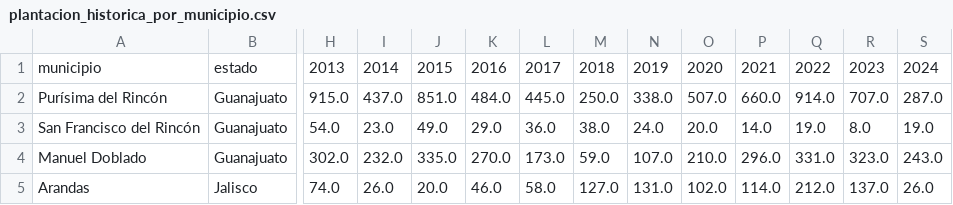
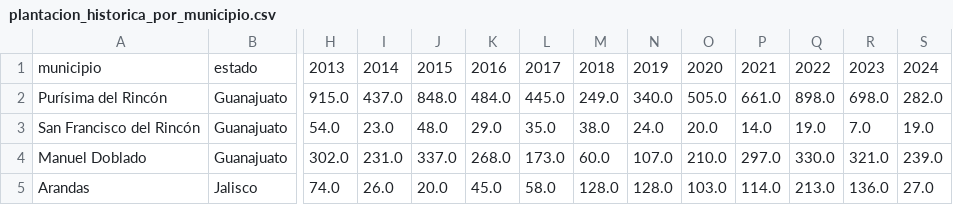
Before and after one commit to hubdemarcel/AIforEarthDataSets, a CSV file: agricultura/resultados/mosaicos/13QHD/plantacion_historica_por_municipio.csv, drawn as a sheet; only a part is shown, gaps mark what is left out; the diff covers the shown part only; the diff names each change by its address in the sheet, - before the commit and + after, or states it on an @@ line.

```diff
--- a/agricultura/resultados/mosaicos/13QHD/plantacion_historica_por_municipio.csv
+++ b/agricultura/resultados/mosaicos/13QHD/plantacion_historica_por_municipio.csv
-J2: 851.0
+J2: 848.0
-M2: 250.0
+M2: 249.0
-N2: 338.0
+N2: 340.0
-O2: 507.0
+O2: 505.0
-P2: 660.0
+P2: 661.0
-Q2: 914.0
+Q2: 898.0
-R2: 707.0
+R2: 698.0
-S2: 287.0
+S2: 282.0
-J3: 49.0
+J3: 48.0
-L3: 36.0
+L3: 35.0
-R3: 8.0
+R3: 7.0
-I4: 232.0
+I4: 231.0
-J4: 335.0
+J4: 337.0
-K4: 270.0
+K4: 268.0
-M4: 59.0
+M4: 60.0
-P4: 296.0
+P4: 297.0
-Q4: 331.0
+Q4: 330.0
-R4: 323.0
+R4: 321.0
-S4: 243.0
+S4: 239.0
-K5: 46.0
+K5: 45.0
-M5: 127.0
+M5: 128.0
-N5: 131.0
+N5: 128.0
-O5: 102.0
+O5: 103.0
-Q5: 212.0
+Q5: 213.0
-R5: 137.0
+R5: 136.0
-S5: 26.0
+S5: 27.0
```
Also changed, not shown: 44 edited cells elsewhere in this file, agricultura/resultados/mosaicos/13QHD/plantacion_historica_total.csv, 1 other file.
